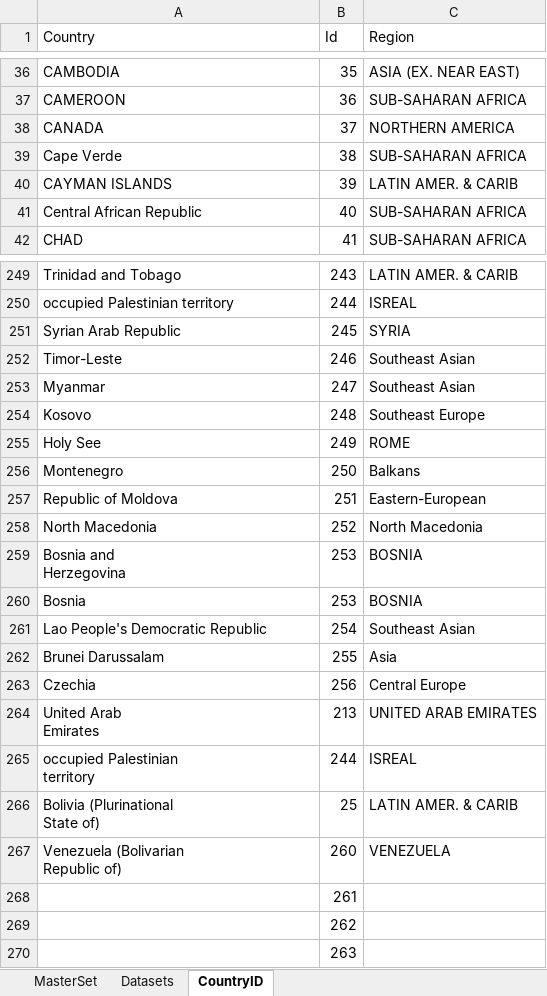
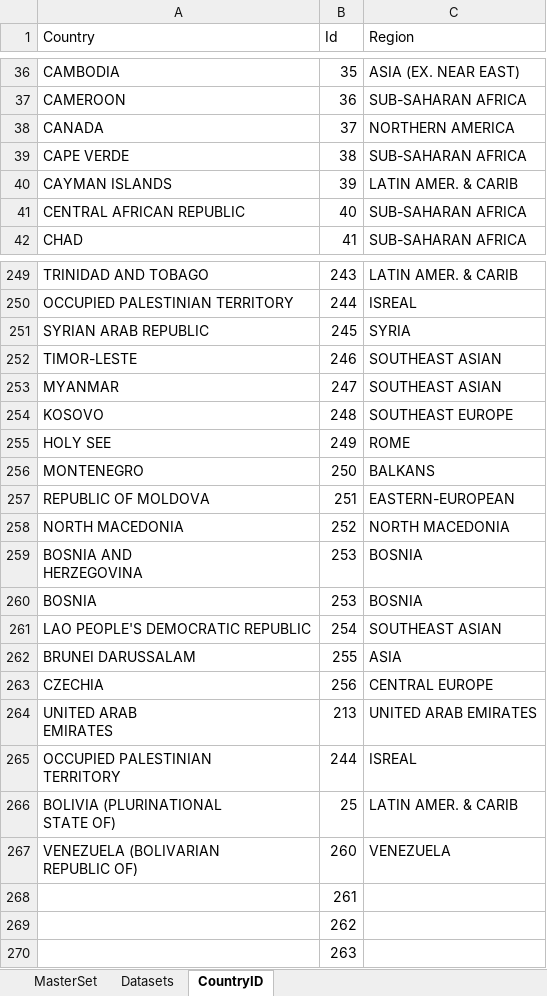
Before and after one commit to OQ2000/COVID-19-By-Country, an Excel workbook: Datasets/Master-DATA-SET.xlsx, sheet CountryID, drawn as a sheet; only a part is shown, gaps mark what is left out; values as stored, in another font and other column widths than the file's, no cell formats; removed rows and columns are numbered as before the commit, all else as after; ↵ is a line break in a cell; the diff covers the shown part only; the diff names each change by its address in the sheet, - before the commit and + after, or states it on an @@ line.

```diff
--- a/Datasets/Master-DATA-SET.xlsx (sheet CountryID)
+++ b/Datasets/Master-DATA-SET.xlsx (sheet CountryID)
-A39 (Country): Cape Verde
+A39 (Country): CAPE VERDE
-A41 (Country): Central African Republic
+A41 (Country): CENTRAL AFRICAN REPUBLIC
-A249 (Country): Trinidad and Tobago
+A249 (Country): TRINIDAD AND TOBAGO
-A250 (Country): occupied Palestinian territory
+A250 (Country): OCCUPIED PALESTINIAN TERRITORY
-A251 (Country): Syrian Arab Republic
+A251 (Country): SYRIAN ARAB REPUBLIC
-row 252: Timor-Leste | 246 | Southeast Asian
-row 253: Myanmar | 247 | Southeast Asian
-row 254: Kosovo | 248 | Southeast Europe
+row 252: TIMOR-LESTE | 246 | SOUTHEAST ASIAN
+row 253: MYANMAR | 247 | SOUTHEAST ASIAN
+row 254: KOSOVO | 248 | SOUTHEAST EUROPE
-A255 (Country): Holy See
+A255 (Country): HOLY SEE
-row 256: Montenegro | 250 | Balkans
-row 257: Republic of Moldova | 251 | Eastern-European
-row 258: North Macedonia | 252 | North Macedonia
+row 256: MONTENEGRO | 250 | BALKANS
+row 257: REPUBLIC OF MOLDOVA | 251 | EASTERN-EUROPEAN
+row 258: NORTH MACEDONIA | 252 | NORTH MACEDONIA
-A259 (Country): Bosnia and ↵ Herzegovina
+A259 (Country): BOSNIA AND ↵ HERZEGOVINA
-A260 (Country): Bosnia
+A260 (Country): BOSNIA
-row 261: Lao People's Democratic Republic | 254 | Southeast Asian
-row 262: Brunei Darussalam | 255 | Asia
-row 263: Czechia | 256 | Central Europe
+row 261: LAO PEOPLE'S DEMOCRATIC REPUBLIC | 254 | SOUTHEAST ASIAN
+row 262: BRUNEI DARUSSALAM | 255 | ASIA
+row 263: CZECHIA | 256 | CENTRAL EUROPE
-A264 (Country): United Arab ↵ Emirates
+A264 (Country): UNITED ARAB ↵ EMIRATES
-A265 (Country): occupied Palestinian ↵ territory
+A265 (Country): OCCUPIED PALESTINIAN ↵ TERRITORY
-A266 (Country): Bolivia (Plurinational ↵ State of)
+A266 (Country): BOLIVIA (PLURINATIONAL ↵ STATE OF)
-A267 (Country): Venezuela (Bolivarian ↵ Republic of)
+A267 (Country): VENEZUELA (BOLIVARIAN ↵ REPUBLIC OF)
```
Also changed, not shown: 12 added rows, 12 removed rows and 17 edited cells elsewhere in this sheet, sheet Datasets, cell formats, formulas that keep their value, 13 other files.
